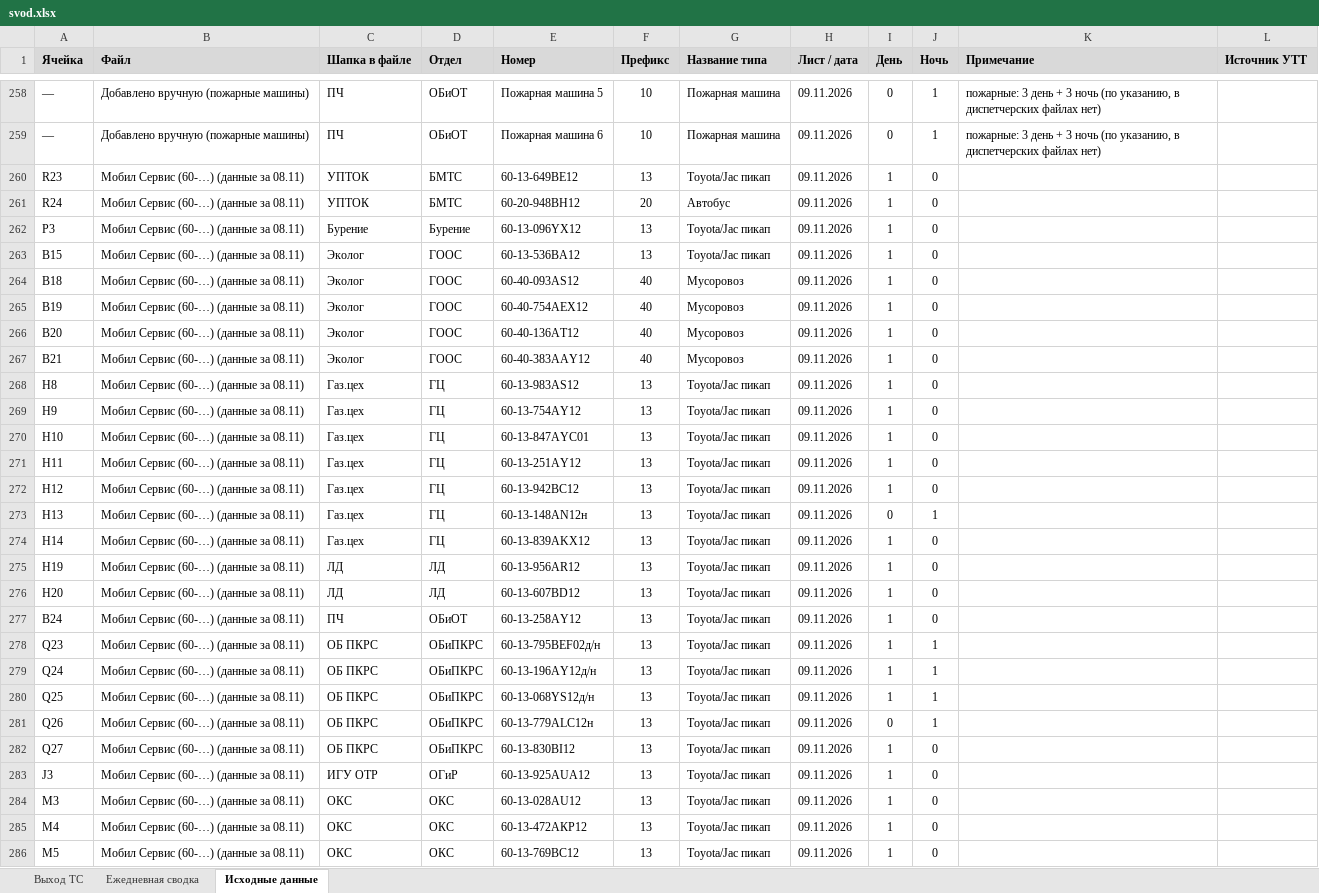
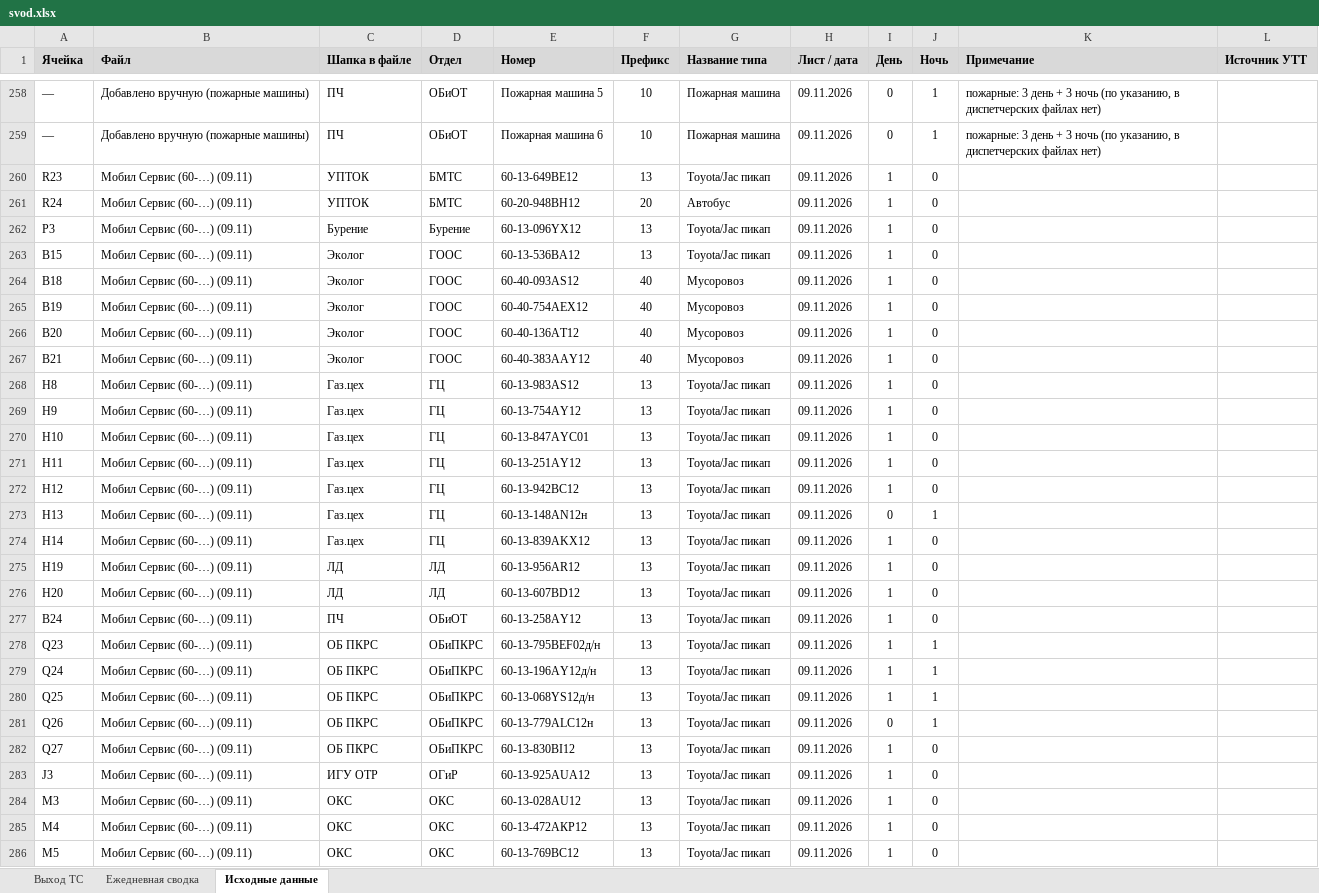
Before and after one commit to aura2889/summary, an Excel workbook: archive/2026-11-09/svod.xlsx, sheet Исходные данные, drawn as a sheet; only a part is shown, gaps mark what is left out; values as stored, in another font and other column widths than the file's, no borders; charts and pictures not drawn; the diff covers the shown part only; the diff names each change by its address in the sheet, - before the commit and + after, or states it on an @@ line.

```diff
--- a/archive/2026-11-09/svod.xlsx (sheet Исходные данные)
+++ b/archive/2026-11-09/svod.xlsx (sheet Исходные данные)
-B260:B286 (Файл): Мобил Сервис (60-…) (данные за 08.11)
+B260:B286 (Файл): Мобил Сервис (60-…) (09.11)
```
Also changed, not shown: 161 edited cells elsewhere in this sheet, raw/MS.xlsx, raw/export.xlsx, 5 other files.
